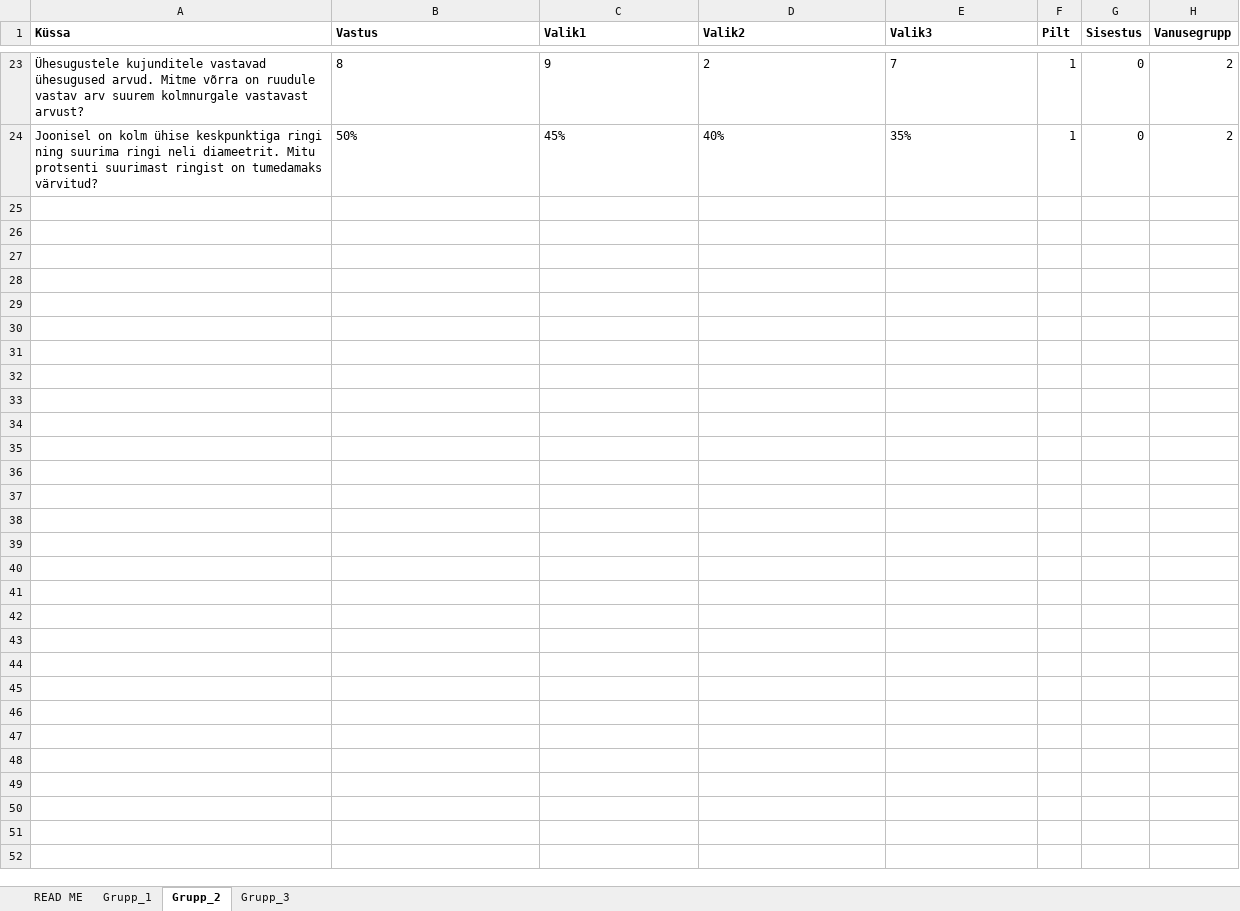
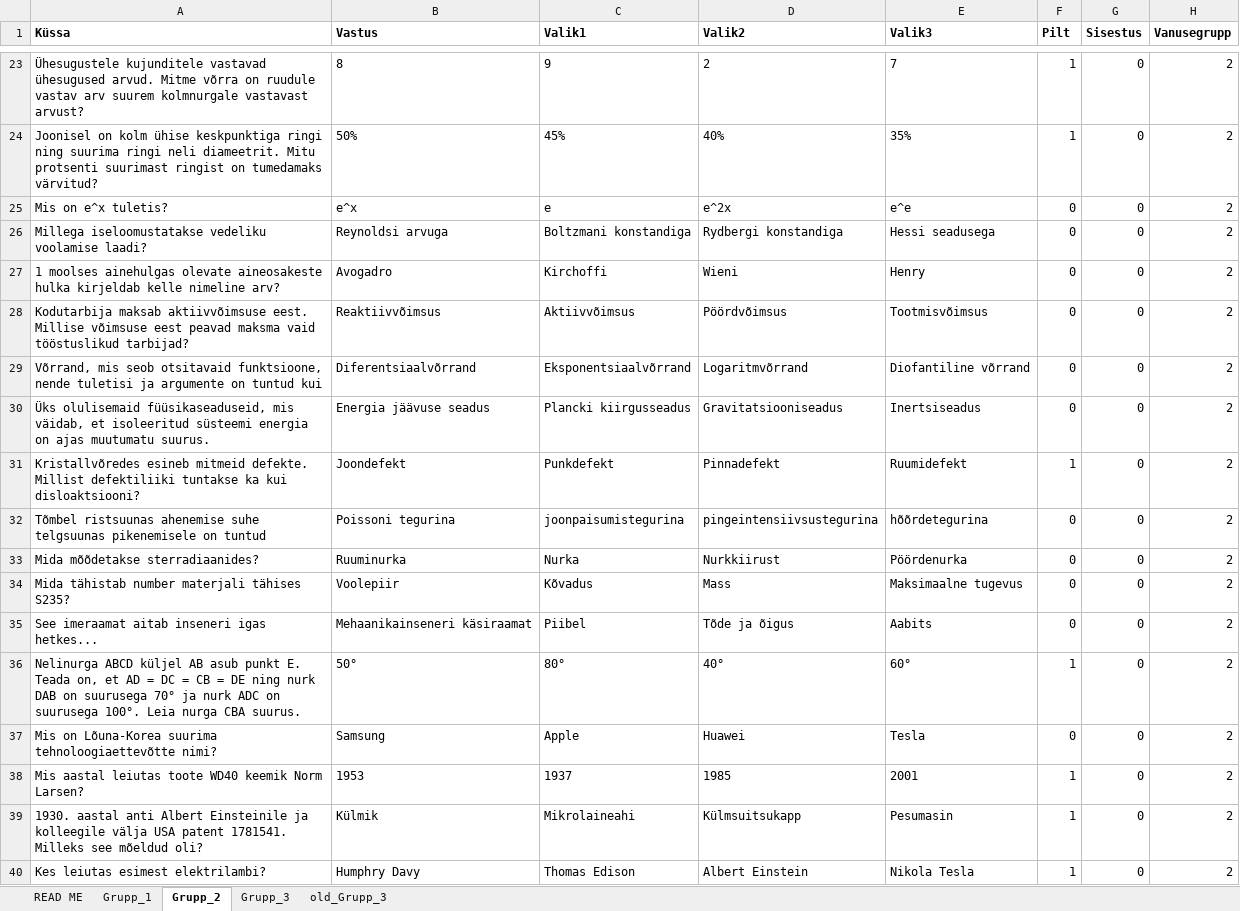
Before and after one commit to Isometimescode1/vendingprojekt, an Excel workbook: Küsimused.xlsx, sheet Grupp_2, drawn as a sheet; only a part is shown, gaps mark what is left out; values as stored, in another font and other column widths than the file's, no borders; the diff names each change by its address in the sheet, - before the commit and + after, or states it on an @@ line.

```diff
--- a/Küsimused.xlsx (sheet Grupp_2)
+++ b/Küsimused.xlsx (sheet Grupp_2)
+sheet tab: old_Grupp_3
+row 25: Mis on e^x tuletis? | e^x | e | e^2x | e^e | 0 | 0 | 2
+row 26: Millega iseloomustatakse vedeliku voolamise laadi? | Reynoldsi arvuga | Boltzmani konstandiga | Rydbergi konstandiga | Hessi seadusega | 0 | 0 | 2
+row 27: 1 moolses ainehulgas olevate aineosakeste hulka kirjeldab kelle nimeline arv? | Avogadro | Kirchoffi | Wieni | Henry | 0 | 0 | 2
+row 28: Kodutarbija maksab aktiivvõimsuse eest. Millise võimsuse eest peavad maksma vaid tööstuslikud tarbijad? | Reaktiivvõimsus | Aktiivvõimsus | Pöördvõimsus | Tootmisvõimsus | 0 | 0 | 2
+row 29: Võrrand, mis seob otsitavaid funktsioone, nende tuletisi ja argumente on tuntud kui | Diferentsiaalvõrrand | Eksponentsiaalvõrrand | Logaritmvõrrand | Diofantiline võrrand | 0 | 0 | 2
+row 30: Üks olulisemaid füüsikaseaduseid, mis väidab, et isoleeritud süsteemi energia on ajas muutumatu suurus. | Energia jäävuse seadus | Plancki kiirgusseadus | Gravitatsiooniseadus | Inertsiseadus | 0 | 0 | 2
+row 31: Kristallvõredes esineb mitmeid defekte. Millist defektiliiki tuntakse ka kui disloaktsiooni? | Joondefekt | Punkdefekt | Pinnadefekt | Ruumidefekt | 1 | 0 | 2
+row 32: Tõmbel ristsuunas ahenemise suhe telgsuunas pikenemisele on tuntud | Poissoni tegurina | joonpaisumistegurina | pingeintensiivsustegurina | hõõrdetegurina | 0 | 0 | 2
+row 33: Mida mõõdetakse sterradiaanides? | Ruuminurka | Nurka | Nurkkiirust | Pöördenurka | 0 | 0 | 2
+row 34: Mida tähistab number materjali tähises S235? | Voolepiir | Kõvadus | Mass | Maksimaalne tugevus | 0 | 0 | 2
+row 35: See imeraamat aitab inseneri igas hetkes... | Mehaanikainseneri käsiraamat | Piibel | Tõde ja õigus | Aabits | 0 | 0 | 2
+row 36: Nelinurga ABCD küljel AB asub punkt E. Teada on, et AD = DC = CB = DE ning nurk DAB on suurusega 70° ja nurk ADC on suurusega 100°. Leia nurga CBA suurus. | 50° | 80° | 40° | 60° | 1 | 0 | 2
+row 37: Mis on Lõuna-Korea suurima tehnoloogiaettevõtte nimi? | Samsung | Apple | Huawei | Tesla | 0 | 0 | 2
+row 38: Mis aastal leiutas toote WD40 keemik Norm Larsen? | 1953 | 1937 | 1985 | 2001 | 1 | 0 | 2
+row 39: 1930. aastal anti Albert Einsteinile ja kolleegile välja USA patent 1781541. Milleks see mõeldud oli? | Külmik | Mikrolaineahi | Külmsuitsukapp | Pesumasin | 1 | 0 | 2
+row 40: Kes leiutas esimest elektrilambi? | Humphry Davy | Thomas Edison | Albert Einstein | Nikola Tesla | 1 | 0 | 2
```
Also changed, not shown: sheet Grupp_3, 19 other files.
